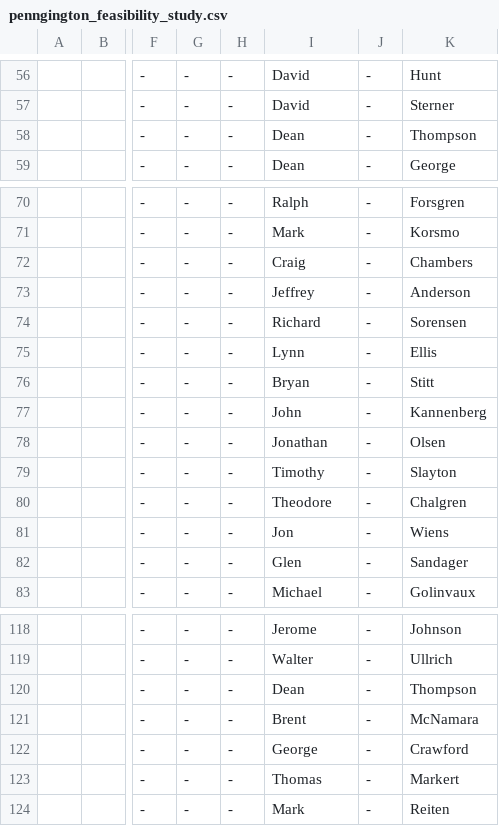
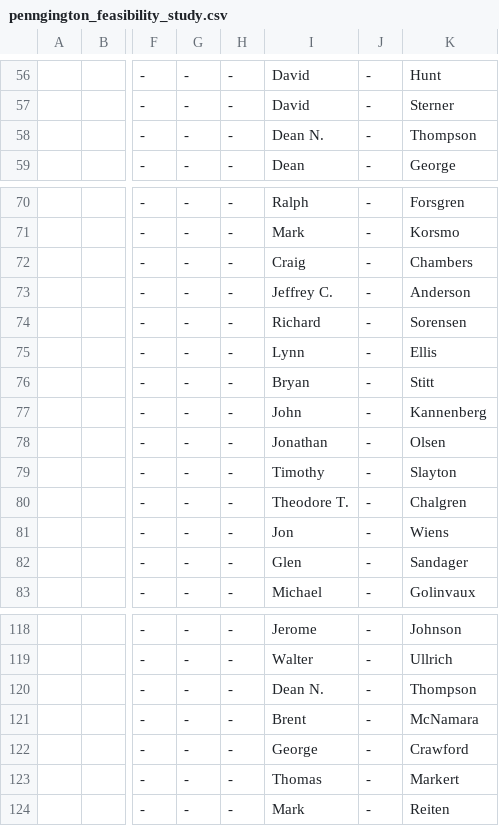
Before and after one commit to mitchterrell/pkp_alumni_data, a CSV file: datparser/raw_inputs/pennington_feasibility/penngington_feasibility_study.csv, drawn as a sheet; only a part is shown, gaps mark what is left out; the diff names each change by its address in the sheet, - before the commit and + after, or states it on an @@ line.

```diff
--- a/datparser/raw_inputs/pennington_feasibility/penngington_feasibility_study.csv
+++ b/datparser/raw_inputs/pennington_feasibility/penngington_feasibility_study.csv
-I58: Dean
+I58: Dean N.
-I73: Jeffrey
+I73: Jeffrey C.
-I80: Theodore
+I80: Theodore T.
-I120: Dean
+I120: Dean N.
```
Also changed, not shown: datparser/raw_inputs/misc/facebook_list_04_01_22.csv, datparser/raw_inputs/pennington_feasibility/pennington_contact_list.csv, 10 other files.
